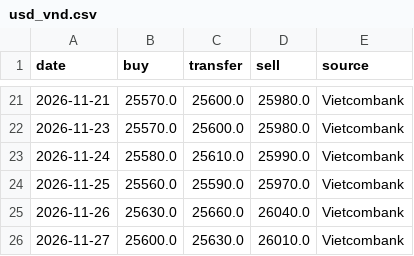
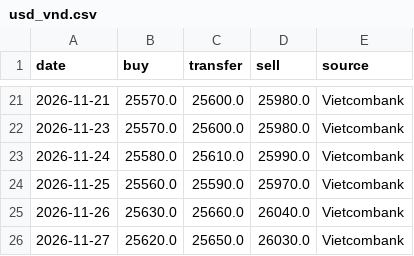
Before and after one commit to nguyenvanchi-cmd/vang-dashboard, a CSV file: data/usd_vnd.csv, drawn as a sheet; only a part is shown, gaps mark what is left out.

```diff
--- a/data/usd_vnd.csv
+++ b/data/usd_vnd.csv
@@ -25,2 +25,2 @@ date,buy,transfer,sell,source
 2026-11-26,25630.0,25660.0,26040.0,Vietcombank
-2026-11-27,25600.0,25630.0,26010.0,Vietcombank
+2026-11-27,25620.0,25650.0,26030.0,Vietcombank
```
Also changed, not shown: data/domestic.csv, 4 other files.
